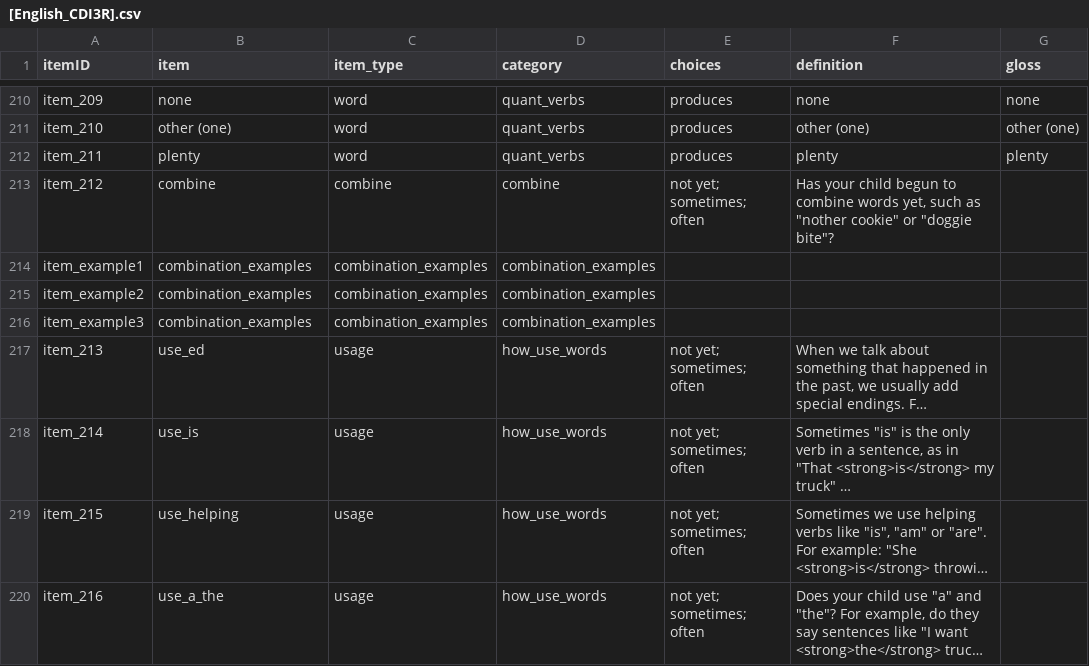
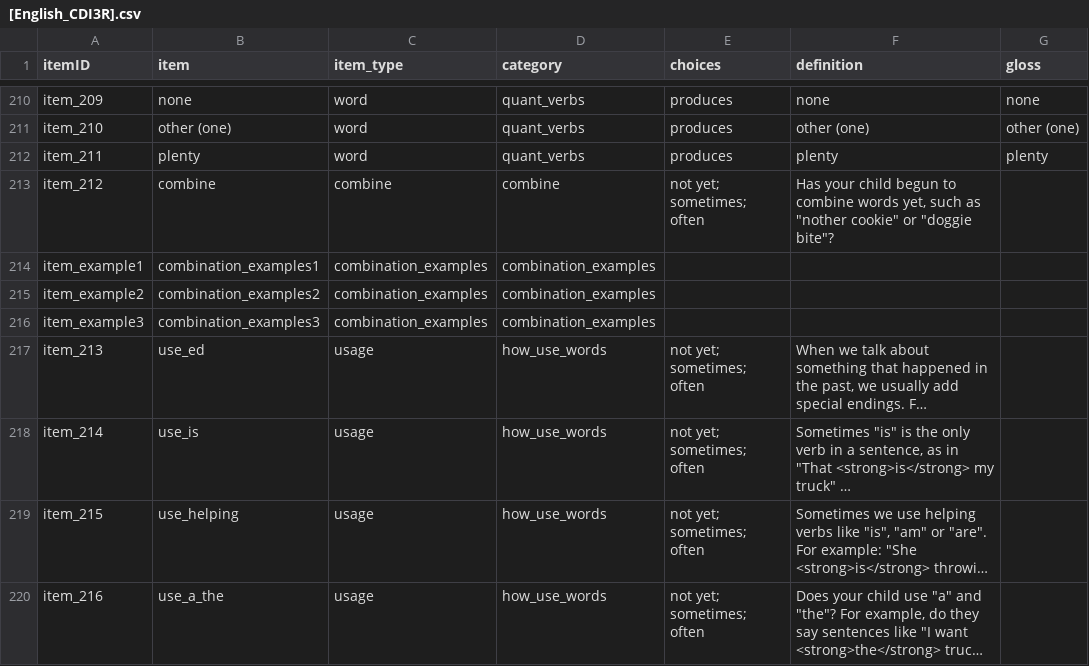
Before and after one commit to langcog/web-cdi, a CSV file: webcdi/cdi_form_csv/cdi_forms/[English_CDI3R].csv, drawn as a sheet; only a part is shown, gaps mark what is left out; long unchanged cells end in …; the diff names each change by its address in the sheet, - before the commit and + after, or states it on an @@ line.

```diff
--- a/webcdi/cdi_form_csv/cdi_forms/[English_CDI3R].csv
+++ b/webcdi/cdi_form_csv/cdi_forms/[English_CDI3R].csv
-B214 (item): combination_examples
+B214 (item): combination_examples1
-B215 (item): combination_examples
+B215 (item): combination_examples2
-B216 (item): combination_examples
+B216 (item): combination_examples3
```
Also changed, not shown: 1 other file.
